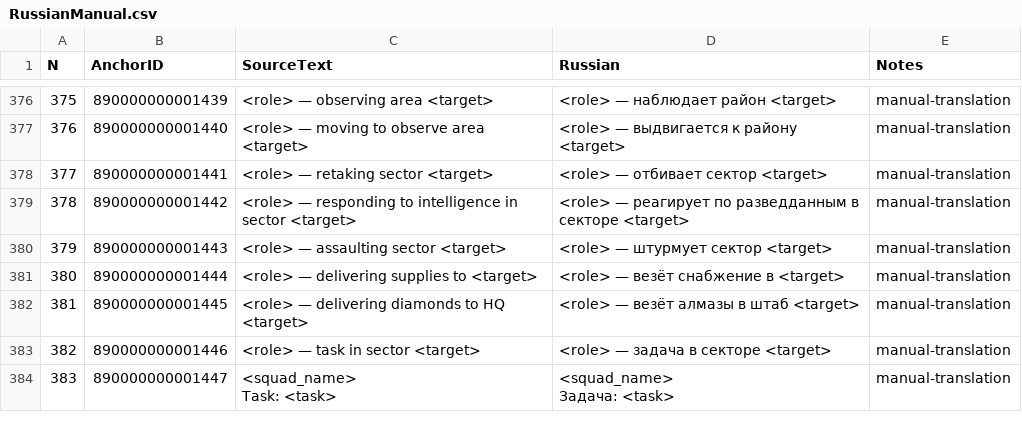
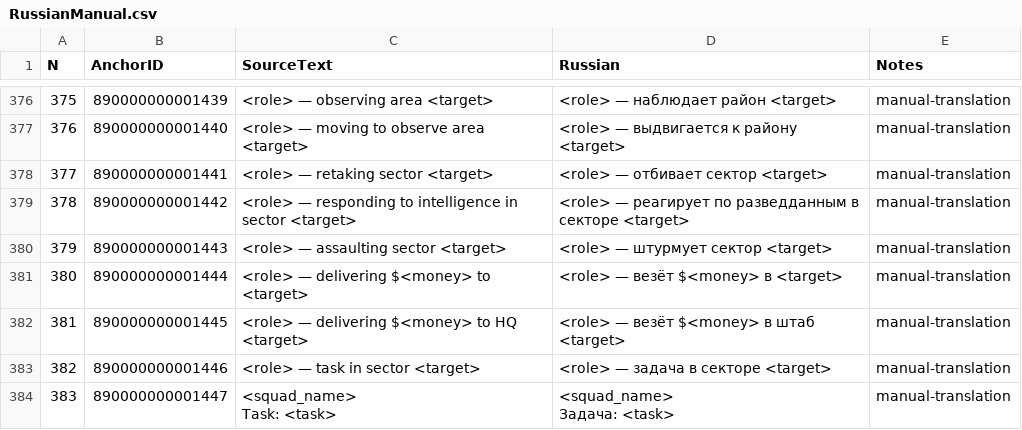
Before and after one commit to Kpoji4er/JAZZ, a CSV file: Localization/RussianManual.csv, drawn as a sheet; only a part is shown, gaps mark what is left out; the diff names each change by its address in the sheet, - before the commit and + after, or states it on an @@ line.

```diff
--- a/Localization/RussianManual.csv
+++ b/Localization/RussianManual.csv
-C381 (SourceText): <role> — delivering supplies to <target>
+C381 (SourceText): <role> — delivering $<money> to <target>
-D381 (Russian): <role> — везёт снабжение в <target>
+D381 (Russian): <role> — везёт $<money> в <target>
-C382 (SourceText): <role> — delivering diamonds to HQ <target>
+C382 (SourceText): <role> — delivering $<money> to HQ <target>
-D382 (Russian): <role> — везёт алмазы в штаб <target>
+D382 (Russian): <role> — везёт $<money> в штаб <target>
```
Also changed, not shown: Localization/EnglishManual.csv, 18 other files.
